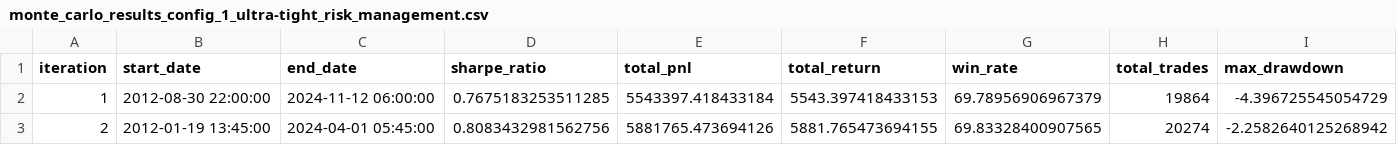
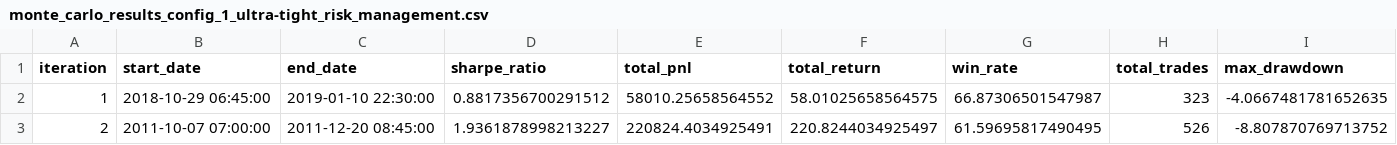
Before and after one commit to Pytrader1x/ML_STRATEGIES, a CSV file: Classical_strategies/results/monte_carlo_results_config_1_ultra-tight_risk_management.csv, drawn as a sheet; only a part is shown; the diff covers the shown part only; the diff names each change by its address in the sheet, - before the commit and + after, or states it on an @@ line.

```diff
--- a/Classical_strategies/results/monte_carlo_results_config_1_ultra-tight_risk_management.csv
+++ b/Classical_strategies/results/monte_carlo_results_config_1_ultra-tight_risk_management.csv
-B2 (start_date): 2012-08-30 22:00:00
+B2 (start_date): 2018-10-29 06:45:00
-C2 (end_date): 2024-11-12 06:00:00
+C2 (end_date): 2019-01-10 22:30:00
-D2 (sharpe_ratio): 0.7675183253511285
+D2 (sharpe_ratio): 0.8817356700291512
-E2 (total_pnl): 5543397.418433184
+E2 (total_pnl): 58010.25658564552
-F2 (total_return): 5543.397418433153
+F2 (total_return): 58.01025658564575
-G2 (win_rate): 69.78956906967379
+G2 (win_rate): 66.87306501547987
-H2 (total_trades): 19864
+H2 (total_trades): 323
-I2 (max_drawdown): -4.396725545054729
+I2 (max_drawdown): -4.0667481781652635
-B3 (start_date): 2012-01-19 13:45:00
+B3 (start_date): 2011-10-07 07:00:00
-C3 (end_date): 2024-04-01 05:45:00
+C3 (end_date): 2011-12-20 08:45:00
-D3 (sharpe_ratio): 0.8083432981562756
+D3 (sharpe_ratio): 1.9361878998213227
-E3 (total_pnl): 5881765.473694126
+E3 (total_pnl): 220824.4034925491
-F3 (total_return): 5881.765473694155
+F3 (total_return): 220.8244034925497
-G3 (win_rate): 69.83328400907565
+G3 (win_rate): 61.59695817490495
-H3 (total_trades): 20274
+H3 (total_trades): 526
-I3 (max_drawdown): -2.2582640125268942
+I3 (max_drawdown): -8.807870769713752
```
Also changed, not shown: 121 edited cells elsewhere in this file, Classical_strategies/results/monte_carlo_results_config_2_scalping_strategy.csv, 3 other files.
